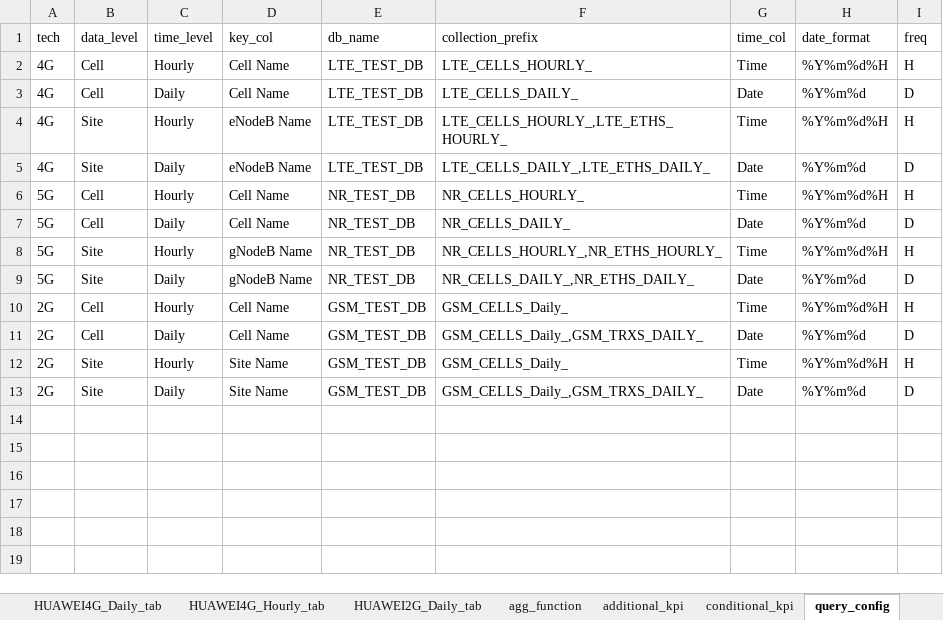
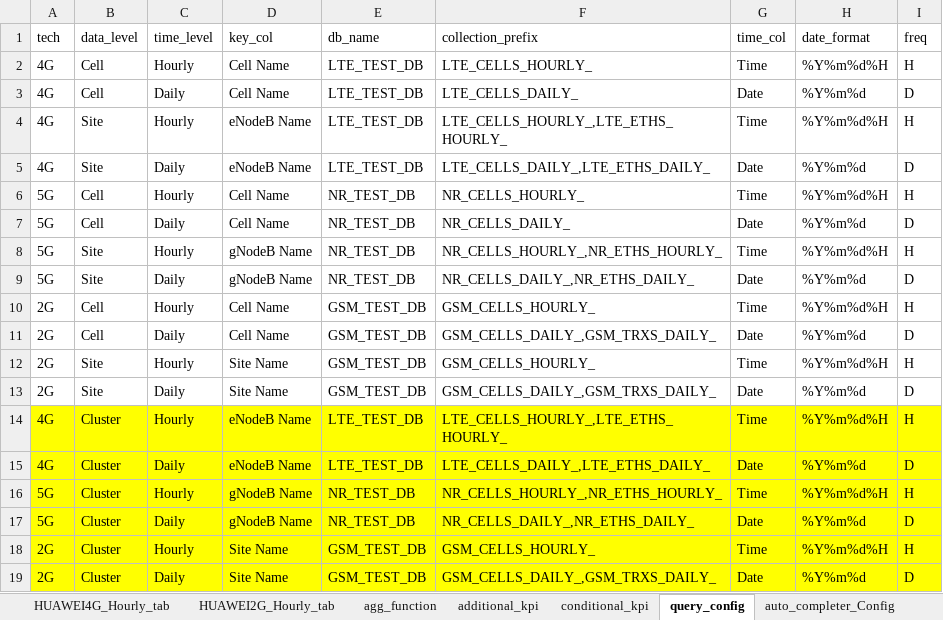
Before and after one commit to doraemon1293/pyKpGraph_client, an Excel workbook: template.xlsx, sheet query_config, drawn as a sheet; values as stored, in another font and other column widths than the file's, no borders; the diff names each change by its address in the sheet, - before the commit and + after, or states it on an @@ line.

Commit message:
--- title: 'pyKP项目进度日志' author: '黄炎' date: '2020-10-16' ---
# 项目进度

### 1015
- cluster 完成
- improved autocomplete performance

### 1013
- layer完成

```diff
--- a/template.xlsx (sheet query_config)
+++ b/template.xlsx (sheet query_config)
+sheet tab: HUAWEI2G_Hourly_tab
-F10 (collection_prefix): GSM_CELLS_Daily_
+F10 (collection_prefix): GSM_CELLS_HOURLY_
-F11 (collection_prefix): GSM_CELLS_Daily_,GSM_TRXS_DAILY_
+F11 (collection_prefix): GSM_CELLS_DAILY_,GSM_TRXS_DAILY_
-F12 (collection_prefix): GSM_CELLS_Daily_
+F12 (collection_prefix): GSM_CELLS_HOURLY_
-F13 (collection_prefix): GSM_CELLS_Daily_,GSM_TRXS_DAILY_
+F13 (collection_prefix): GSM_CELLS_DAILY_,GSM_TRXS_DAILY_
+row 14: 4G | Cluster | Hourly | eNodeB Name | LTE_TEST_DB | LTE_CELLS_HOURLY_,LTE_ETHS_HOURLY_ | Time | %Y%m%d%H | H
+row 15: 4G | Cluster | Daily | eNodeB Name | LTE_TEST_DB | LTE_CELLS_DAILY_,LTE_ETHS_DAILY_ | Date | %Y%m%d | D
+row 16: 5G | Cluster | Hourly | gNodeB Name | NR_TEST_DB | NR_CELLS_HOURLY_,NR_ETHS_HOURLY_ | Time | %Y%m%d%H | H
+row 17: 5G | Cluster | Daily | gNodeB Name | NR_TEST_DB | NR_CELLS_DAILY_,NR_ETHS_DAILY_ | Date | %Y%m%d | D
+row 18: 2G | Cluster | Hourly | Site Name | GSM_TEST_DB | GSM_CELLS_HOURLY_ | Time | %Y%m%d%H | H
+row 19: 2G | Cluster | Daily | Site Name | GSM_TEST_DB | GSM_CELLS_DAILY_,GSM_TRXS_DAILY_ | Date | %Y%m%d | D
```
Also changed, not shown: sheet HUAWEI4G_Daily_tab, sheet HUAWEI2G_Daily_tab, sheet agg_function, sheet conditional_kpi, sheet additional_kpi, sheet auto_completer_Config, other sheet tabs, 31 other files.
